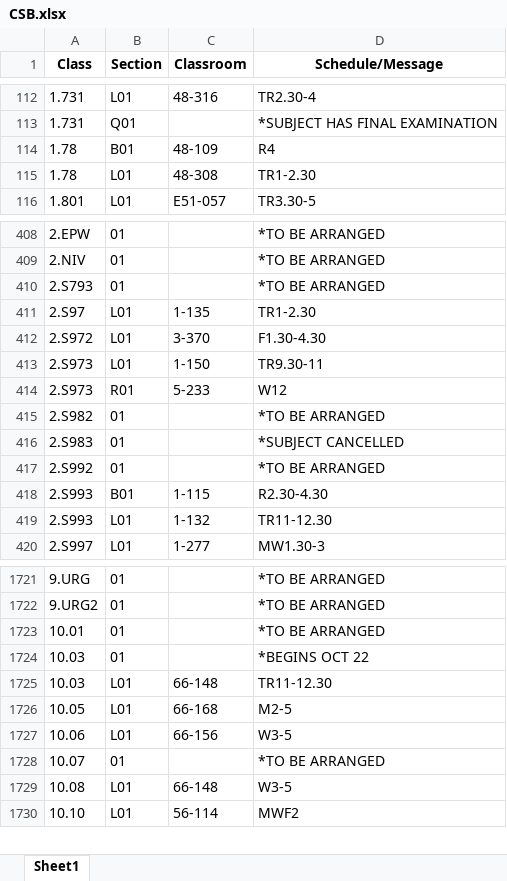
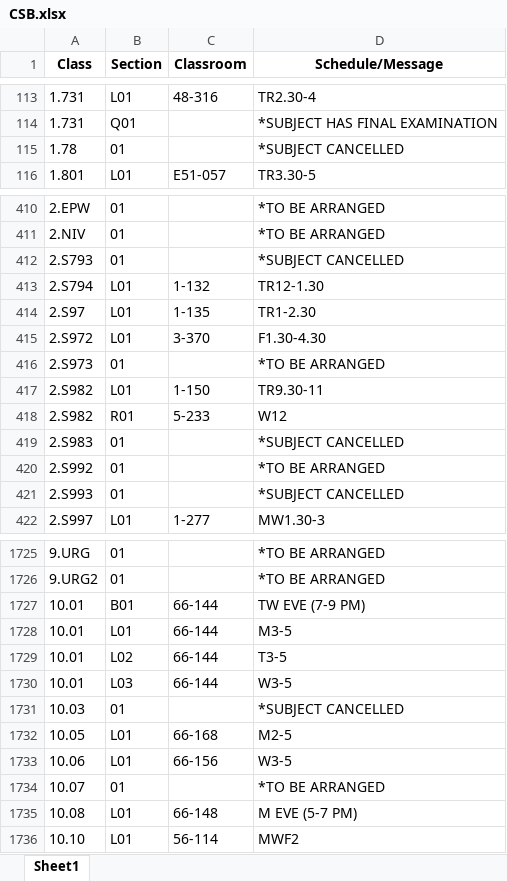
Before and after one commit to edfan/firehose, an Excel workbook: new_scripts/CSB.xlsx, sheet Sheet1, drawn as a sheet; only a part is shown, gaps mark what is left out; values as stored, in another font and other column widths than the file's, no borders; removed rows and columns are numbered as before the commit, all else as after; the diff covers the shown part only; the diff names each change by its address in the sheet, - before the commit and + after, or states it on an @@ line.

```diff
--- a/new_scripts/CSB.xlsx (sheet Sheet1)
+++ b/new_scripts/CSB.xlsx (sheet Sheet1)
-row 114: 1.78 | B01 | 48-109 | R4
-B115 (Section): L01
+B115 (Section): 01
-C115 (Classroom): 48-308
+C115 (Classroom): (empty)
-D115 (Schedule/Message): TR1-2.30
+D115 (Schedule/Message): *SUBJECT CANCELLED
-D412 (Schedule/Message): *TO BE ARRANGED
+D412 (Schedule/Message): *SUBJECT CANCELLED
+row 413: 2.S794 | L01 | 1-132 | TR12-1.30
+row 416: 2.S973 | 01 |  | *TO BE ARRANGED
-A417:A418 (Class): 2.S973
+A417:A418 (Class): 2.S982
-row 415: 2.S982 | 01 |  | *TO BE ARRANGED
-row 418: 2.S993 | B01 | 1-115 | R2.30-4.30
-B421 (Section): L01
+B421 (Section): 01
-C421 (Classroom): 1-132
+C421 (Classroom): (empty)
-D421 (Schedule/Message): TR11-12.30
+D421 (Schedule/Message): *SUBJECT CANCELLED
-B1727 (Section): 01
+B1727 (Section): B01
-C1727 (Classroom): (empty)
+C1727 (Classroom): 66-144
-D1727 (Schedule/Message): *TO BE ARRANGED
+D1727 (Schedule/Message): TW EVE (7-9 PM)
+row 1728: 10.01 | L01 | 66-144 | M3-5
+row 1729: 10.01 | L02 | 66-144 | T3-5
+row 1730: 10.01 | L03 | 66-144 | W3-5
-D1731 (Schedule/Message): *BEGINS OCT 22
+D1731 (Schedule/Message): *SUBJECT CANCELLED
-row 1725: 10.03 | L01 | 66-148 | TR11-12.30
-D1735 (Schedule/Message): W3-5
+D1735 (Schedule/Message): M EVE (5-7 PM)
```
Also changed, not shown: 50 added rows, 24 removed rows and 271 edited cells elsewhere in this sheet, 6 other files.
